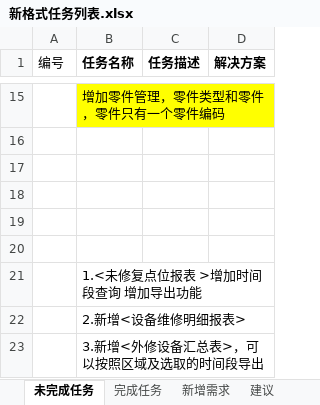
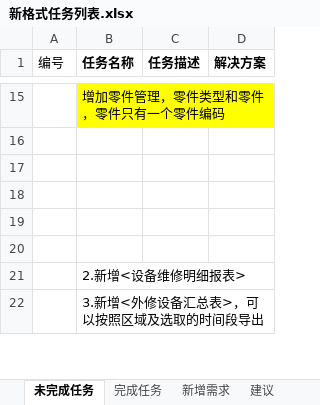
Before and after one commit to mawujun1234/leon1.0, an Excel workbook: ems/document/新格式任务列表.xlsx, sheet 未完成任务, drawn as a sheet; only a part is shown, gaps mark what is left out; values as stored, in another font and other column widths than the file's, no borders; the diff names each change by its address in the sheet, - before the commit and + after, or states it on an @@ line.

```diff
--- a/ems/document/新格式任务列表.xlsx (sheet 未完成任务)
+++ b/ems/document/新格式任务列表.xlsx (sheet 未完成任务)
-row 21:  | 1.<未修复点位报表 >增加时间段查询 增加导出功能
```
Also changed, not shown: sheet 完成任务, 5 other files.
